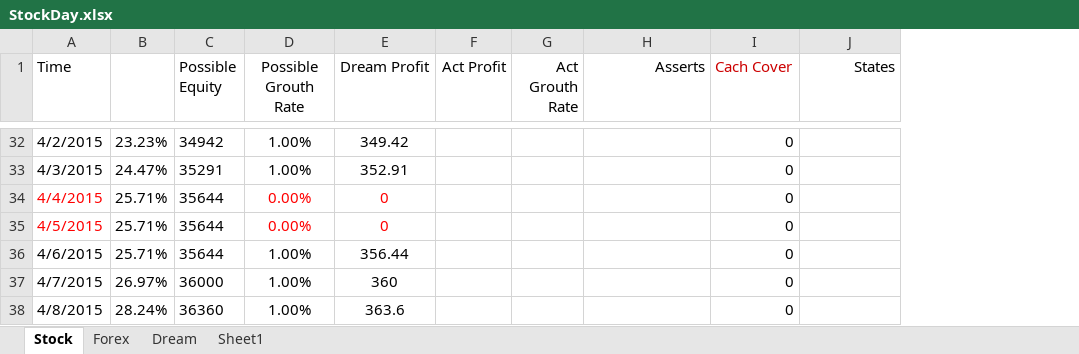
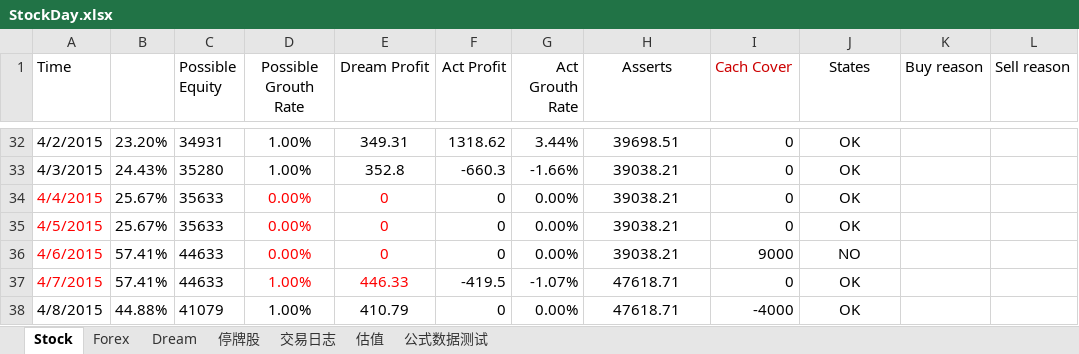
Before and after one commit to duanwujie/MQL4_Backup, an Excel workbook: StockDay.xlsx, sheet Stock, drawn as a sheet; only a part is shown, gaps mark what is left out; values as stored, in another font and other column widths than the file's, no borders; removed rows and columns are numbered as before the commit, all else as after; the diff covers the shown part only; the diff names each change by its address in the sheet, - before the commit and + after, or states it on an @@ line.

```diff
--- a/StockDay.xlsx (sheet Stock)
+++ b/StockDay.xlsx (sheet Stock)
-sheet tab: Sheet1
+sheet tab: 停牌股
+sheet tab: 交易日志
+sheet tab: 估值
+sheet tab: 公式数据测试
-column B, rows 32-38: 23.23% | 24.47% | 25.71% | 25.71% | 25.71% | 26.97% | 28.24%
+column B, rows 32-38: 23.20% | 24.43% | 25.67% | 25.67% | 57.41% | 57.41% | 44.88%
+column K (Buy reason), empty
+column L (Sell reason), empty
-H1 alignment: right
+H1 alignment: center
-J1 alignment: right
+J1 alignment: center
-C32 (Possible Equity): 34942
+C32 (Possible Equity): 34931
-E32 (Dream Profit): 349.42
+E32 (Dream Profit): 349.31
-F32 (Act Profit): (empty)
+F32 (Act Profit): 1318.62
-G32 (Act Grouth Rate): (empty)
+G32 (Act Grouth Rate): 3.44%
-H32 (Asserts): (empty)
+H32 (Asserts): 39698.51
-J32:J35 (States): (empty)
+J32:J35 (States): OK
-C33 (Possible Equity): 35291
+C33 (Possible Equity): 35280
-E33 (Dream Profit): 352.91
+E33 (Dream Profit): 352.8
-F33 (Act Profit): (empty)
+F33 (Act Profit): -660.3
-G33 (Act Grouth Rate): (empty)
+G33 (Act Grouth Rate): -1.66%
-H33:H36 (Asserts): (empty)
+H33:H36 (Asserts): 39038.21
-C34:C35 (Possible Equity): 35644
+C34:C35 (Possible Equity): 35633
-F34:F36 (Act Profit): (empty)
+F34:F36 (Act Profit): 0
-G34:G36 (Act Grouth Rate): (empty)
+G34:G36 (Act Grouth Rate): 0.00%
-A36:A37 text colour: black
+A36:A37 text colour: #FF0000
-C36 (Possible Equity): 35644
+C36 (Possible Equity): 44633
-D36 (Possible Grouth Rate): 1.00%
+D36 (Possible Grouth Rate): 0.00%
-D36:E37 text colour: black
+D36:E37 text colour: #FF0000
-E36 (Dream Profit): 356.44
+E36 (Dream Profit): 0
-I36 (Cach Cover): 0
+I36 (Cach Cover): 9000
-J36 (States): (empty)
+J36 (States): NO
-C37 (Possible Equity): 36000
+C37 (Possible Equity): 44633
-E37 (Dream Profit): 360
+E37 (Dream Profit): 446.33
-F37 (Act Profit): (empty)
+F37 (Act Profit): -419.5
-G37 (Act Grouth Rate): (empty)
+G37 (Act Grouth Rate): -1.07%
-H37:H38 (Asserts): (empty)
+H37:H38 (Asserts): 47618.71
-J37:J38 (States): (empty)
+J37:J38 (States): OK
-C38 (Possible Equity): 36360
+C38 (Possible Equity): 41079
-E38 (Dream Profit): 363.6
+E38 (Dream Profit): 410.79
-F38 (Act Profit): (empty)
+F38 (Act Profit): 0
-G38 (Act Grouth Rate): (empty)
+G38 (Act Grouth Rate): 0.00%
-I38 (Cach Cover): 0
+I38 (Cach Cover): -4000
```
Also changed, not shown: 559 edited cells and cell formats elsewhere in this sheet, sheet 停牌股, sheet Forex, sheet Dream, formulas that keep their value, 5 other files.
